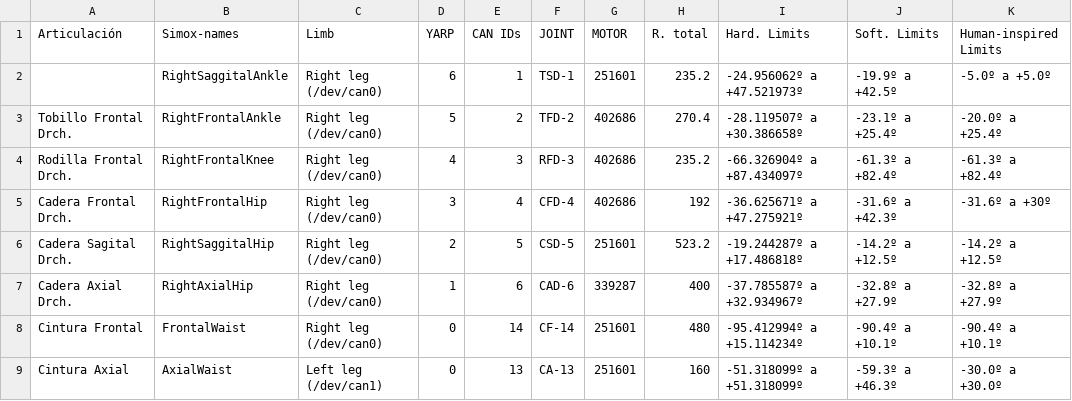
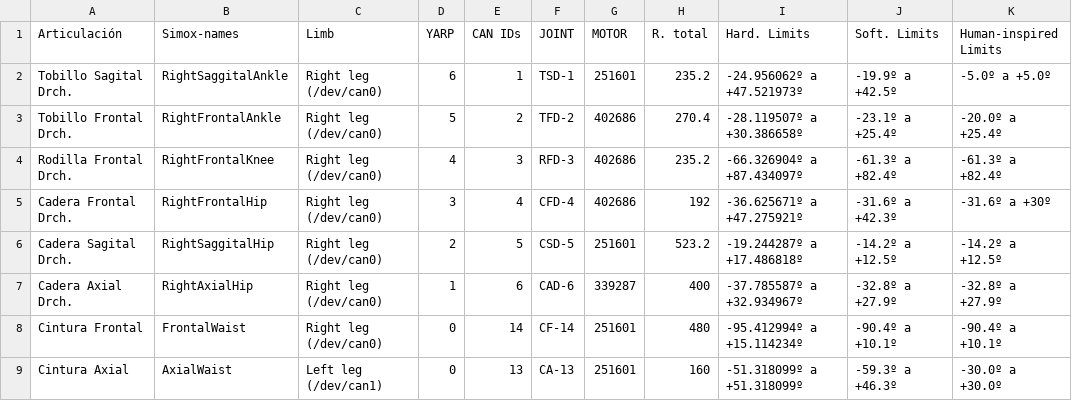
Before and after one commit to roboticslab-uc3m/teo-developer-manual, a CSV file: assets/motores-transmision.csv, drawn as a sheet; only a part is shown.

Commit message:
added joint name removed by mistake

```diff
--- a/assets/motores-transmision.csv
+++ b/assets/motores-transmision.csv
@@ -1,3 +1,3 @@
 Articulación,Simox-names,Limb,YARP,CAN IDs,JOINT,MOTOR,R. total,Hard. Limits,Soft. Limits,Human-inspired Limits
-,RightSaggitalAnkle,Right leg (/dev/can0),6,1,TSD-1,251601,235.2,-24.956062º a +47.521973º,-19.9º a +42.5º,-5.0º a +5.0º
+Tobillo Sagital Drch.,RightSaggitalAnkle,Right leg (/dev/can0),6,1,TSD-1,251601,235.2,-24.956062º a +47.521973º,-19.9º a +42.5º,-5.0º a +5.0º
 Tobillo Frontal Drch.,RightFrontalAnkle,Right leg (/dev/can0),5,2,TFD-2,402686,270.4,-28.119507º a +30.386658º,-23.1º a +25.4º,-20.0º a +25.4º
```
Also changed, not shown: 1 other file.
